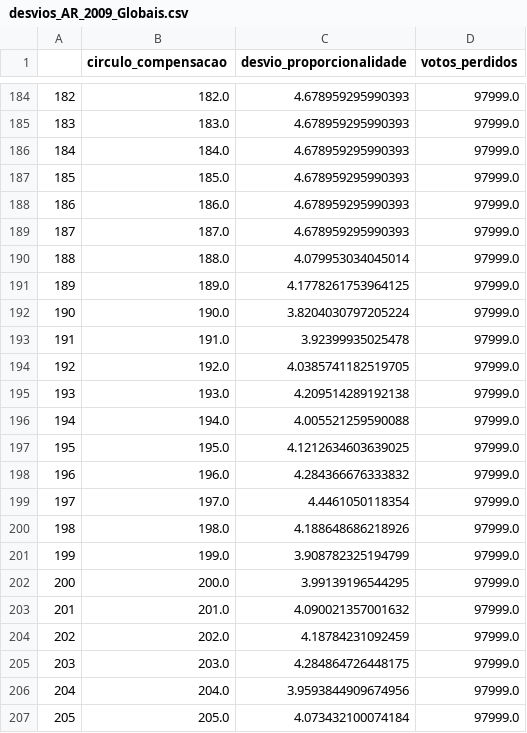
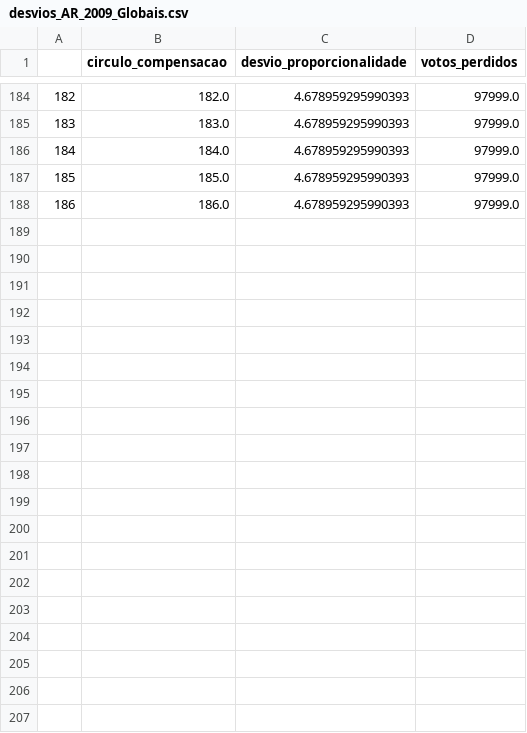
Before and after one commit to pedroschuller/circulo_compensacao, a CSV file: simulacoes/desvios_AR_2009_Globais.csv, drawn as a sheet; only a part is shown, gaps mark what is left out; the diff covers the shown part only.

```diff
--- a/simulacoes/desvios_AR_2009_Globais.csv
+++ b/simulacoes/desvios_AR_2009_Globais.csv
@@ -188,20 +188 @@
 186,186.0,4.678959295990393,97999.0
-187,187.0,4.678959295990393,97999.0
-188,188.0,4.079953034045014,97999.0
-189,189.0,4.1778261753964125,97999.0
-190,190.0,3.8204030797205224,97999.0
-191,191.0,3.92399935025478,97999.0
-192,192.0,4.0385741182519705,97999.0
-193,193.0,4.209514289192138,97999.0
-194,194.0,4.005521259590088,97999.0
-195,195.0,4.1212634603639025,97999.0
-196,196.0,4.284366676333832,97999.0
-197,197.0,4.4461050118354,97999.0
-198,198.0,4.188648686218926,97999.0
-199,199.0,3.908782325194799,97999.0
-200,200.0,3.99139196544295,97999.0
-201,201.0,4.090021357001632,97999.0
-202,202.0,4.18784231092459,97999.0
-203,203.0,4.284864726448175,97999.0
-204,204.0,3.9593844909674956,97999.0
-205,205.0,4.073432100074184,97999.0
```
Also changed, not shown: 25 removed rows elsewhere in this file, simulacoes/desvios_AR_2005_Globais.csv, simulacoes/desvios_AR_2011_Globais.csv, 14 other files.
